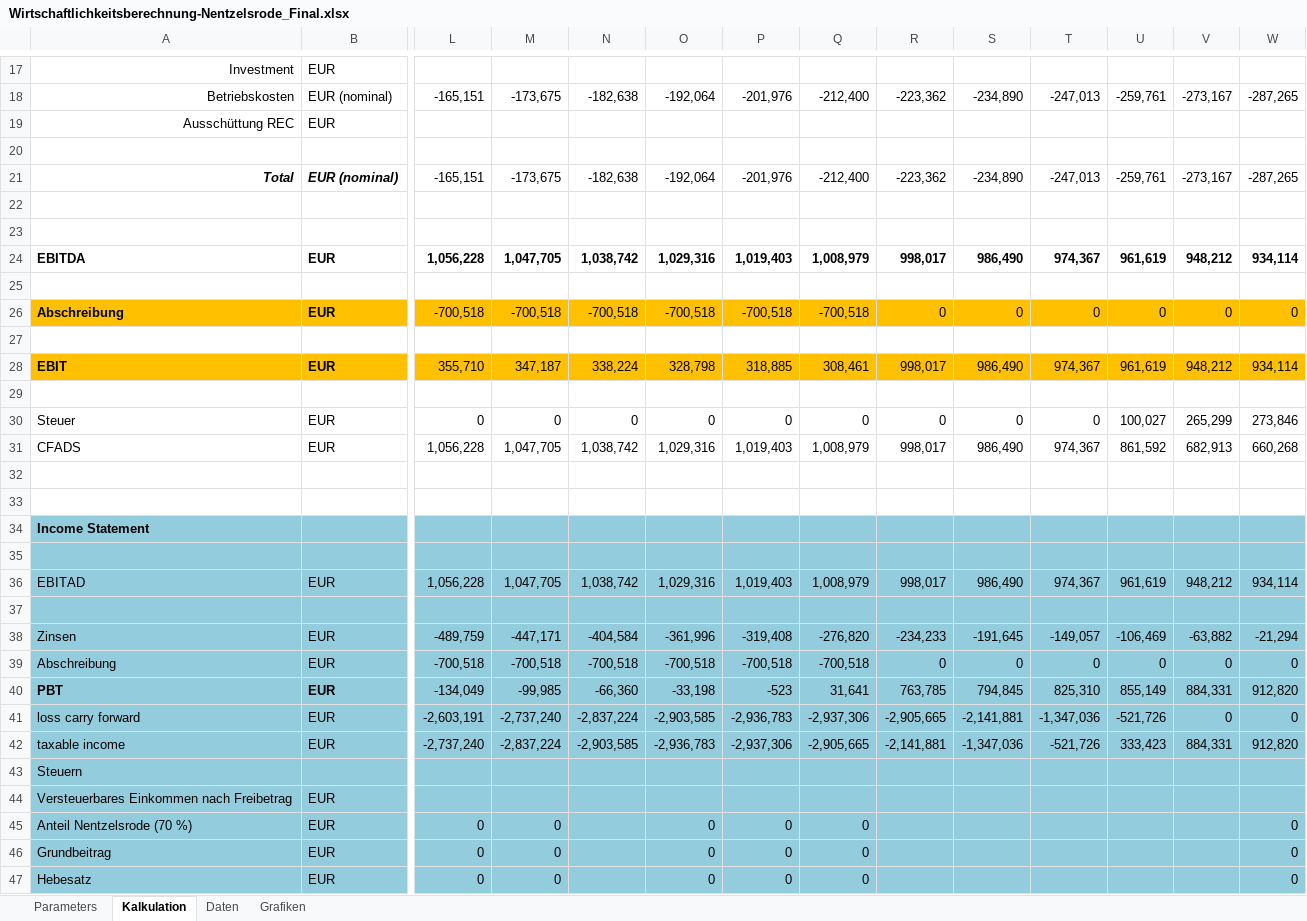
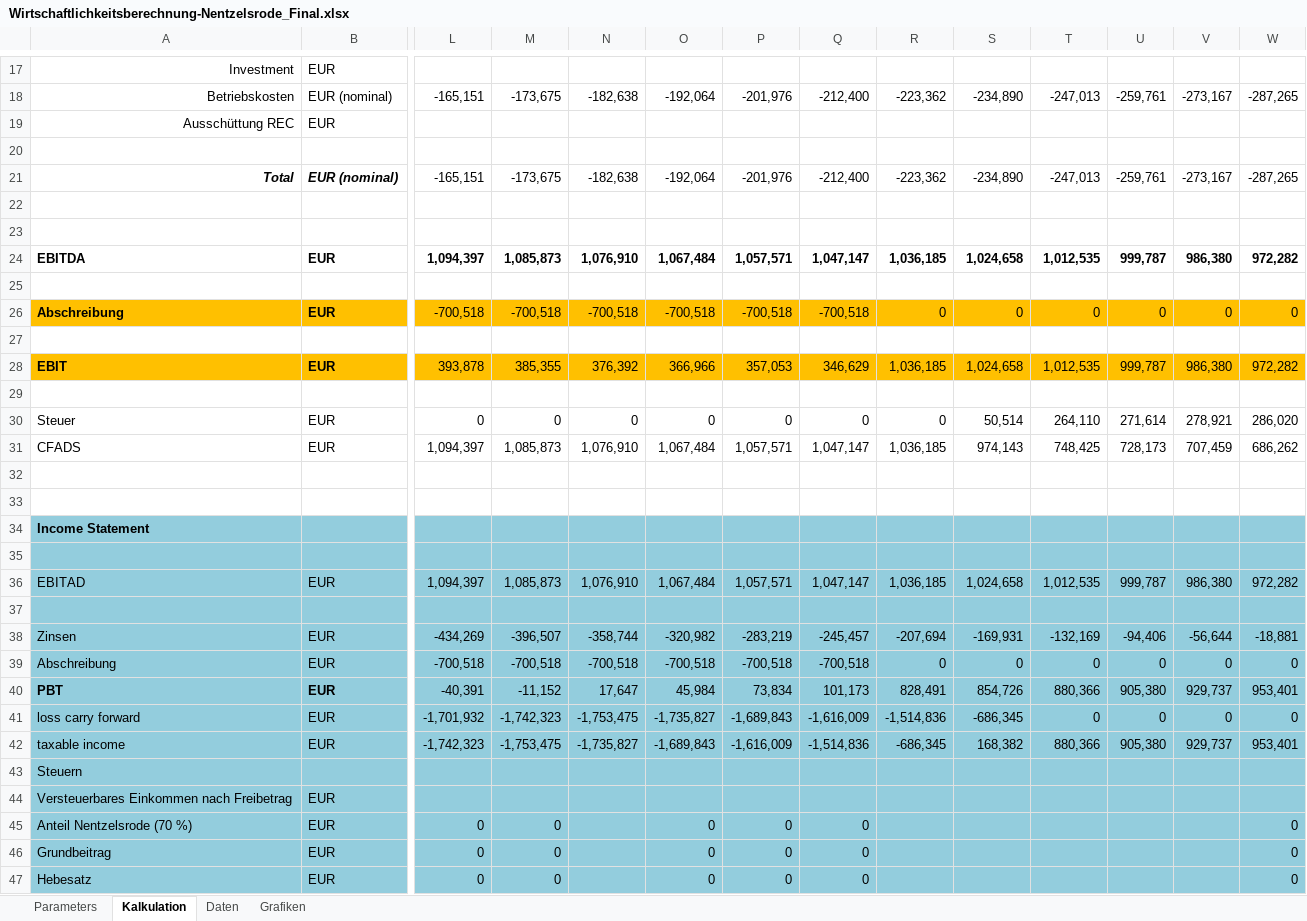
Before and after one commit to KSoni1505/Wind-Farm-Project-Development, an Excel workbook: Economic_analysis_of_wind_farms/Wirtschaftlichkeitsberechnung-Nentzelsrode_Final.xlsx, sheet Kalkulation, drawn as a sheet; only a part is shown, gaps mark what is left out; values as stored, in another font and other column widths than the file's, no borders; removed rows and columns are numbered as before the commit, all else as after; rows hold the shown columns only; the diff covers the shown part only; the diff names each change by its address in the sheet, - before the commit and + after, or states it on an @@ line.

Commit message:
update

```diff
--- a/Economic_analysis_of_wind_farms/Wirtschaftlichkeitsberechnung-Nentzelsrode_Final.xlsx (sheet Kalkulation)
+++ b/Economic_analysis_of_wind_farms/Wirtschaftlichkeitsberechnung-Nentzelsrode_Final.xlsx (sheet Kalkulation)
-row 24: EBITDA | EUR | 1,056,228 | 1,047,705 | 1,038,742 | 1,029,316 | 1,019,403 | 1,008,979 | 998,017 | 986,490 | 974,367 | 961,619 | 948,212 | 934,114
+row 24: EBITDA | EUR | 1,094,397 | 1,085,873 | 1,076,910 | 1,067,484 | 1,057,571 | 1,047,147 | 1,036,185 | 1,024,658 | 1,012,535 | 999,787 | 986,380 | 972,282
-row 28: EBIT | EUR | 355,710 | 347,187 | 338,224 | 328,798 | 318,885 | 308,461 | 998,017 | 986,490 | 974,367 | 961,619 | 948,212 | 934,114
+row 28: EBIT | EUR | 393,878 | 385,355 | 376,392 | 366,966 | 357,053 | 346,629 | 1,036,185 | 1,024,658 | 1,012,535 | 999,787 | 986,380 | 972,282
-S30: 0
+S30: 50,514
-T30: 0
+T30: 264,110
-U30: 100,027
+U30: 271,614
-V30: 265,299
+V30: 278,921
-W30: 273,846
+W30: 286,020
-row 31: CFADS | EUR | 1,056,228 | 1,047,705 | 1,038,742 | 1,029,316 | 1,019,403 | 1,008,979 | 998,017 | 986,490 | 974,367 | 861,592 | 682,913 | 660,268
+row 31: CFADS | EUR | 1,094,397 | 1,085,873 | 1,076,910 | 1,067,484 | 1,057,571 | 1,047,147 | 1,036,185 | 974,143 | 748,425 | 728,173 | 707,459 | 686,262
-row 36: EBITAD | EUR | 1,056,228 | 1,047,705 | 1,038,742 | 1,029,316 | 1,019,403 | 1,008,979 | 998,017 | 986,490 | 974,367 | 961,619 | 948,212 | 934,114
+row 36: EBITAD | EUR | 1,094,397 | 1,085,873 | 1,076,910 | 1,067,484 | 1,057,571 | 1,047,147 | 1,036,185 | 1,024,658 | 1,012,535 | 999,787 | 986,380 | 972,282
-row 38: Zinsen | EUR | -489,759 | -447,171 | -404,584 | -361,996 | -319,408 | -276,820 | -234,233 | -191,645 | -149,057 | -106,469 | -63,882 | -21,294
+row 38: Zinsen | EUR | -434,269 | -396,507 | -358,744 | -320,982 | -283,219 | -245,457 | -207,694 | -169,931 | -132,169 | -94,406 | -56,644 | -18,881
-row 40: PBT | EUR | -134,049 | -99,985 | -66,360 | -33,198 | -523 | 31,641 | 763,785 | 794,845 | 825,310 | 855,149 | 884,331 | 912,820
-row 41: loss carry forward | EUR | -2,603,191 | -2,737,240 | -2,837,224 | -2,903,585 | -2,936,783 | -2,937,306 | -2,905,665 | -2,141,881 | -1,347,036 | -521,726 | 0 | 0
-row 42: taxable income | EUR | -2,737,240 | -2,837,224 | -2,903,585 | -2,936,783 | -2,937,306 | -2,905,665 | -2,141,881 | -1,347,036 | -521,726 | 333,423 | 884,331 | 912,820
+row 40: PBT | EUR | -40,391 | -11,152 | 17,647 | 45,984 | 73,834 | 101,173 | 828,491 | 854,726 | 880,366 | 905,380 | 929,737 | 953,401
+row 41: loss carry forward | EUR | -1,701,932 | -1,742,323 | -1,753,475 | -1,735,827 | -1,689,843 | -1,616,009 | -1,514,836 | -686,345 | 0 | 0 | 0 | 0
+row 42: taxable income | EUR | -1,742,323 | -1,753,475 | -1,735,827 | -1,689,843 | -1,616,009 | -1,514,836 | -686,345 | 168,382 | 880,366 | 905,380 | 929,737 | 953,401
```
Also changed, not shown: 13 added rows, 13 removed rows and 6 edited cells elsewhere in this sheet, sheet Parameters, sheet Grafiken, charts or pictures.
